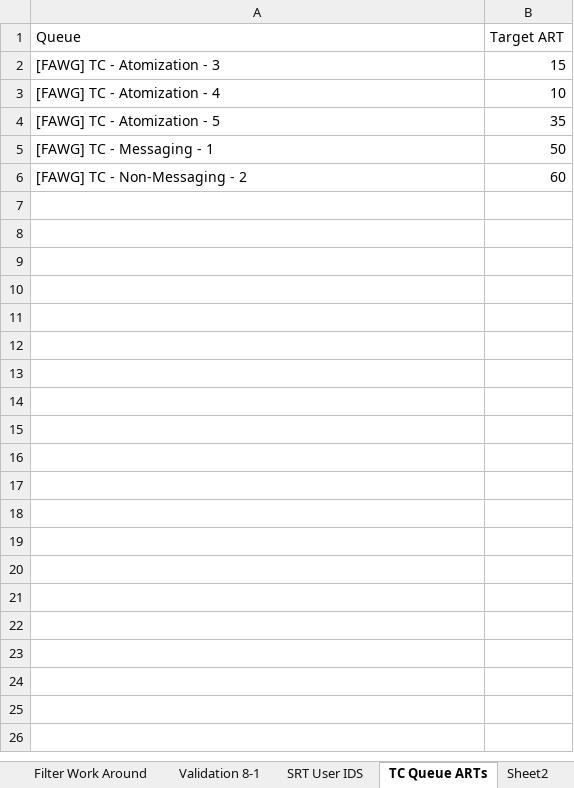
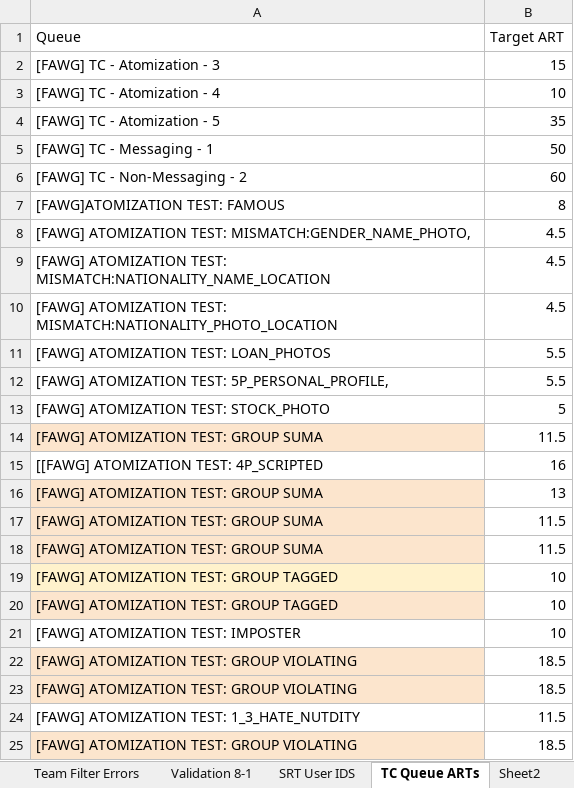
Before and after one commit to tangentspire/Python_Practice, an Excel workbook: VBA Practice/Master Roster.xlsx, sheet TC Queue ARTs, drawn as a sheet; only a part is shown; values as stored, in another font and other column widths than the file's, no borders; the diff covers the shown part only; the diff names each change by its address in the sheet, - before the commit and + after, or states it on an @@ line.

```diff
--- a/VBA Practice/Master Roster.xlsx (sheet TC Queue ARTs)
+++ b/VBA Practice/Master Roster.xlsx (sheet TC Queue ARTs)
+sheet tab: Team Filter Errors
+row 7: [FAWG]ATOMIZATION TEST: FAMOUS | 8
+row 8: [FAWG] ATOMIZATION TEST: MISMATCH:GENDER_NAME_PHOTO, | 4.5
+row 9: [FAWG] ATOMIZATION TEST: MISMATCH:NATIONALITY_NAME_LOCATION | 4.5
+row 10: [FAWG] ATOMIZATION TEST: MISMATCH:NATIONALITY_PHOTO_LOCATION | 4.5
+row 11: [FAWG] ATOMIZATION TEST: LOAN_PHOTOS | 5.5
+row 12: [FAWG] ATOMIZATION TEST: 5P_PERSONAL_PROFILE, | 5.5
+row 13: [FAWG] ATOMIZATION TEST: STOCK_PHOTO | 5
+row 14: [FAWG] ATOMIZATION TEST: GROUP SUMA | 11.5
+row 15: [[FAWG] ATOMIZATION TEST: 4P_SCRIPTED | 16
+row 16: [FAWG] ATOMIZATION TEST: GROUP SUMA | 13
+row 17: [FAWG] ATOMIZATION TEST: GROUP SUMA | 11.5
+row 18: [FAWG] ATOMIZATION TEST: GROUP SUMA | 11.5
+row 19: [FAWG] ATOMIZATION TEST: GROUP TAGGED | 10
+row 20: [FAWG] ATOMIZATION TEST: GROUP TAGGED | 10
+row 21: [FAWG] ATOMIZATION TEST: IMPOSTER | 10
+row 22: [FAWG] ATOMIZATION TEST: GROUP VIOLATING | 18.5
+row 23: [FAWG] ATOMIZATION TEST: GROUP VIOLATING | 18.5
+row 24: [FAWG] ATOMIZATION TEST: 1_3_HATE_NUTDITY | 11.5
+row 25: [FAWG] ATOMIZATION TEST: GROUP VIOLATING | 18.5
```
Also changed, not shown: 23 added rows elsewhere in this sheet, sheet Reps Info, sheet Queue Info, other sheet tabs, 1 other file.
